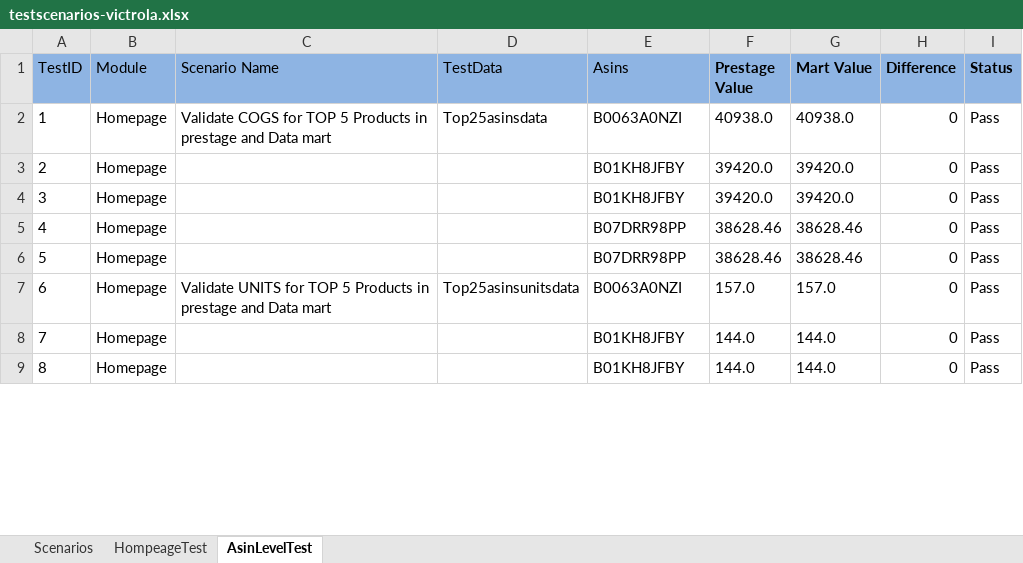
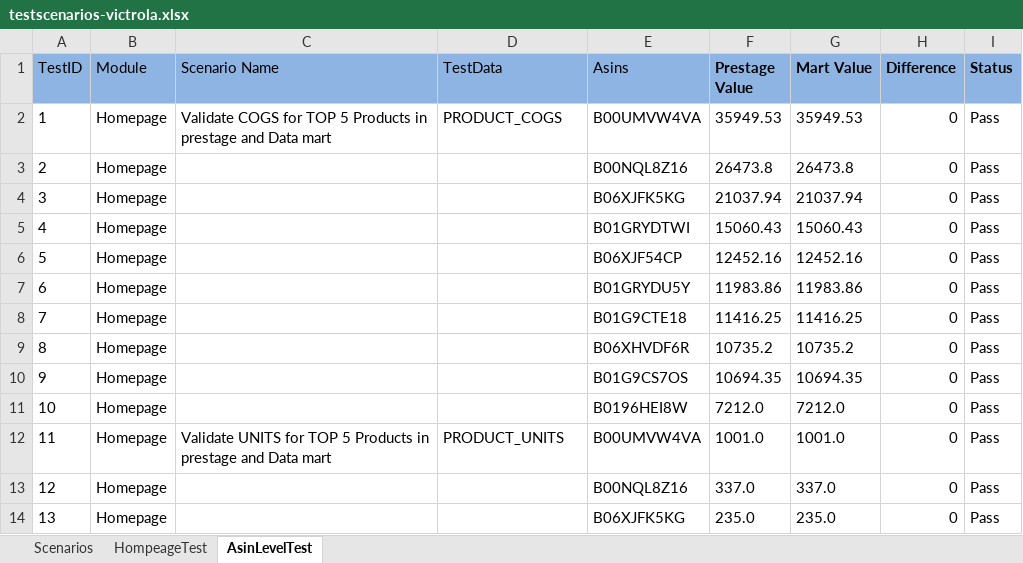
Before and after one commit to spadeinfotech/SU_Repo, an Excel workbook: i2o_SU_SanityBQTest/Testcases/testscenarios-victrola.xlsx, sheet AsinLevelTest, drawn as a sheet; only a part is shown; values as stored, in another font and other column widths than the file's, no borders; table styles not drawn; addresses are those after the commit; the diff covers the shown part only; the diff names each change by its address in the sheet, - before the commit and + after, or states it on an @@ line.

```diff
--- a/i2o_SU_SanityBQTest/Testcases/testscenarios-victrola.xlsx (sheet AsinLevelTest)
+++ b/i2o_SU_SanityBQTest/Testcases/testscenarios-victrola.xlsx (sheet AsinLevelTest)
-D2 (TestData): Top25asinsdata
+D2 (TestData): PRODUCT_COGS
-E2 (Asins): B0063A0NZI
+E2 (Asins): B00UMVW4VA
-F2 (Prestage Value): 40938.0
+F2 (Prestage Value): 35949.53
-G2 (Mart Value): 40938.0
+G2 (Mart Value): 35949.53
-E3 (Asins): B01KH8JFBY
+E3 (Asins): B00NQL8Z16
-F3 (Prestage Value): 39420.0
+F3 (Prestage Value): 26473.8
-G3 (Mart Value): 39420.0
+G3 (Mart Value): 26473.8
-E4 (Asins): B01KH8JFBY
+E4 (Asins): B06XJFK5KG
-F4 (Prestage Value): 39420.0
+F4 (Prestage Value): 21037.94
-G4 (Mart Value): 39420.0
+G4 (Mart Value): 21037.94
-E5 (Asins): B07DRR98PP
+E5 (Asins): B01GRYDTWI
-F5 (Prestage Value): 38628.46
+F5 (Prestage Value): 15060.43
-G5 (Mart Value): 38628.46
+G5 (Mart Value): 15060.43
+row 6: 5 | Homepage |  |  | B06XJF54CP | 12452.16 | 12452.16 | 0 | Pass
@@ column A (TestID) renumbered between rows 7 and 17 @@
-E7 (Asins): B07DRR98PP
+E7 (Asins): B01GRYDU5Y
-F7 (Prestage Value): 38628.46
+F7 (Prestage Value): 11983.86
-G7 (Mart Value): 38628.46
+G7 (Mart Value): 11983.86
+row 8: 7 | Homepage |  |  | B01G9CTE18 | 11416.25 | 11416.25 | 0 | Pass
+row 9: 8 | Homepage |  |  | B06XHVDF6R | 10735.2 | 10735.2 | 0 | Pass
+row 10: 9 | Homepage |  |  | B01G9CS7OS | 10694.35 | 10694.35 | 0 | Pass
+row 11: 10 | Homepage |  |  | B0196HEI8W | 7212.0 | 7212.0 | 0 | Pass
-D12 (TestData): Top25asinsunitsdata
+D12 (TestData): PRODUCT_UNITS
-E12 (Asins): B0063A0NZI
+E12 (Asins): B00UMVW4VA
-F12 (Prestage Value): 157.0
+F12 (Prestage Value): 1001.0
-G12 (Mart Value): 157.0
+G12 (Mart Value): 1001.0
-E13 (Asins): B01KH8JFBY
+E13 (Asins): B00NQL8Z16
-F13 (Prestage Value): 144.0
+F13 (Prestage Value): 337.0
-G13 (Mart Value): 144.0
+G13 (Mart Value): 337.0
-E14 (Asins): B01KH8JFBY
+E14 (Asins): B06XJFK5KG
-F14 (Prestage Value): 144.0
+F14 (Prestage Value): 235.0
-G14 (Mart Value): 144.0
+G14 (Mart Value): 235.0
```
Also changed, not shown: 5 added rows and 6 edited cells elsewhere in this sheet, sheet HompeageTest, sheet Scenarios, i2o_SU_SanityBQTest/Testcases/testscenarios-cedar.xlsx, i2o_SU_SanityBQTest/Testcases/testscenarios.xlsx, 43 other files.
